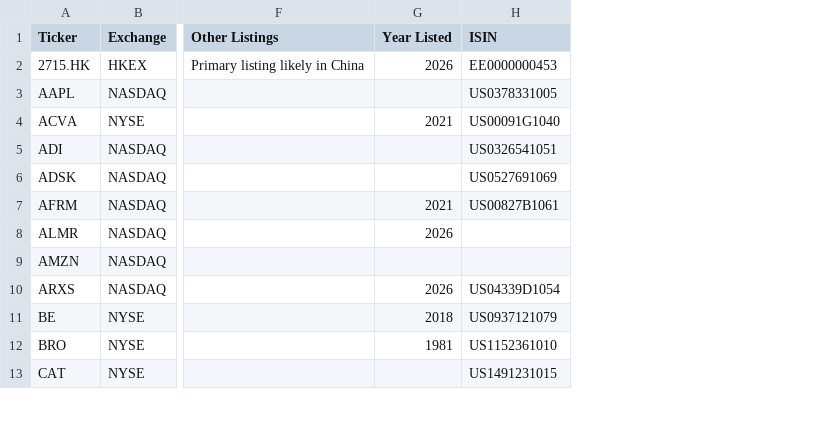
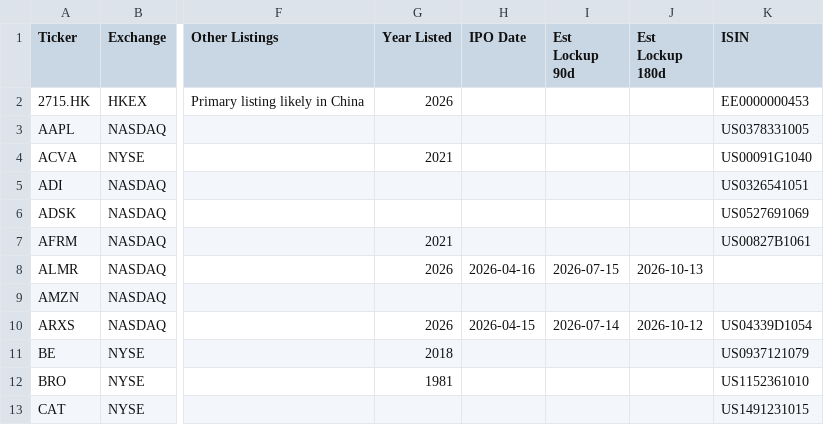
Before and after one commit to jroypeterson/Coverage-Manager, a CSV file: exports/positions_and_researching.csv, drawn as a sheet; only a part is shown, gaps mark what is left out; the diff names each change by its address in the sheet, - before the commit and + after, or states it on an @@ line.

```diff
--- a/exports/positions_and_researching.csv
+++ b/exports/positions_and_researching.csv
+column H (IPO Date), rows 8-10: 2026-04-16 |  | 2026-04-15
+column I (Est Lockup 90d), rows 8-10: 2026-07-15 |  | 2026-07-14
+column J (Est Lockup 180d), rows 8-10: 2026-10-13 |  | 2026-10-12
```
Also changed, not shown: exports/universe.csv, exports/watchlist.csv, 13 other files.
